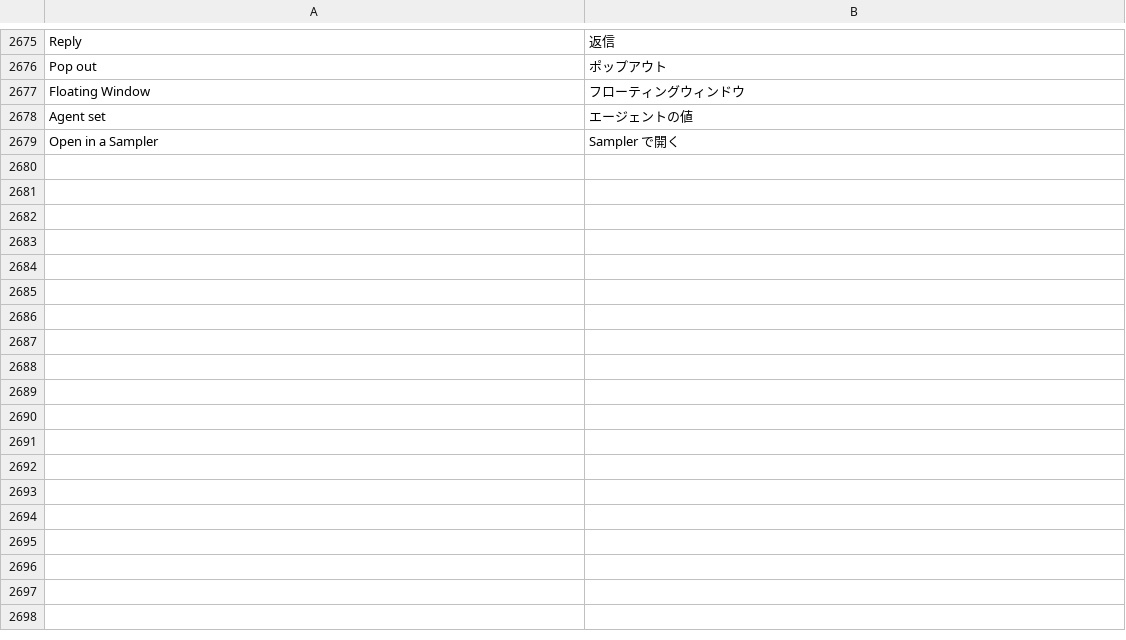
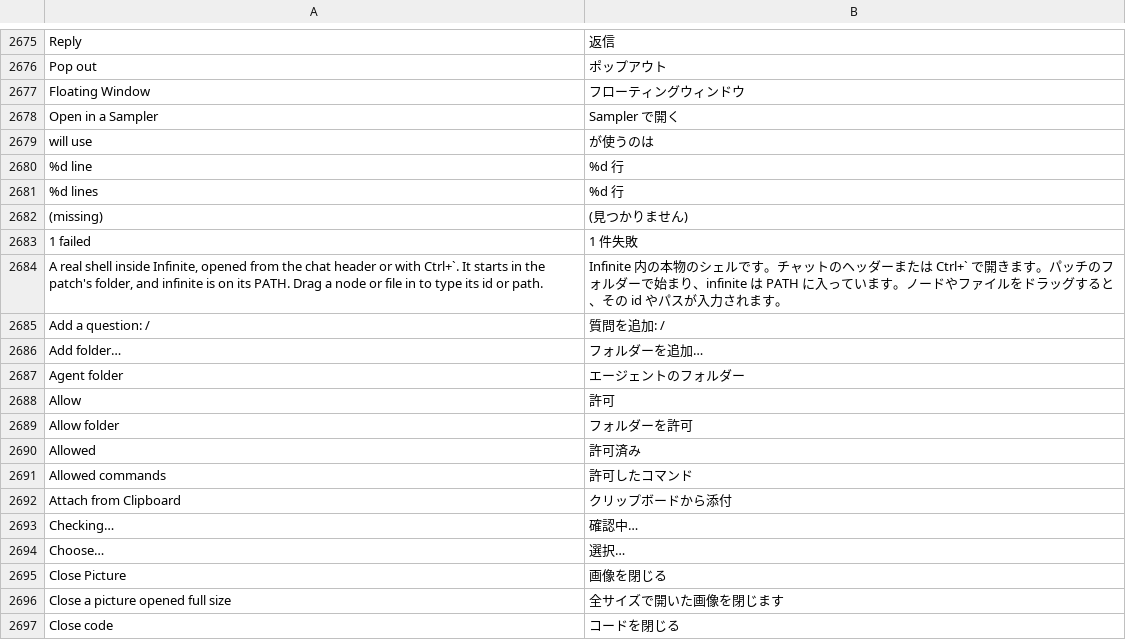
Before and after one commit to n1m21n/Infinite, a TSV file: resources/lang/ja.tsv, drawn as a sheet; only a part is shown, gaps mark what is left out; removed rows and columns are numbered as before the commit, all else as after; the diff covers the shown part only; the diff names each change by its address in the sheet, - before the commit and + after, or states it on an @@ line.

```diff
--- a/resources/lang/ja.tsv
+++ b/resources/lang/ja.tsv
-row 2678: Agent set | エージェントの値
+row 2679: will use | が使うのは
+row 2680: %d line | %d 行
+row 2681: %d lines | %d 行
+row 2682: (missing) | (見つかりません)
+row 2683: 1 failed | 1 件失敗
+row 2684: A real shell inside Infinite, opened from the chat header or with Ctrl+`. It starts in the patch's folder, and infinite is on its PATH. Drag a node or file in to type its id or path. | Infinite 内の本物のシェルです。チャットのヘッダーまたは Ctrl+` で開きます。パッチのフォルダーで始まり、infinite は PATH に入っています。ノードやファイルをドラッグすると、その id やパスが入力されます。
+row 2685: Add a question: / | 質問を追加: /
+row 2686: Add folder… | フォルダーを追加…
+row 2687: Agent folder | エージェントのフォルダー
+row 2688: Allow | 許可
+row 2689: Allow folder | フォルダーを許可
+row 2690: Allowed | 許可済み
+row 2691: Allowed commands | 許可したコマンド
+row 2692: Attach from Clipboard | クリップボードから添付
+row 2693: Checking… | 確認中…
+row 2694: Choose… | 選択…
+row 2695: Close Picture | 画像を閉じる
+row 2696: Close a picture opened full size | 全サイズで開いた画像を閉じます
+row 2697: Close code | コードを閉じる
```
Also changed, not shown: 55 added rows elsewhere in this file, resources/lang/de.tsv, resources/lang/es.tsv, 4 other files.
